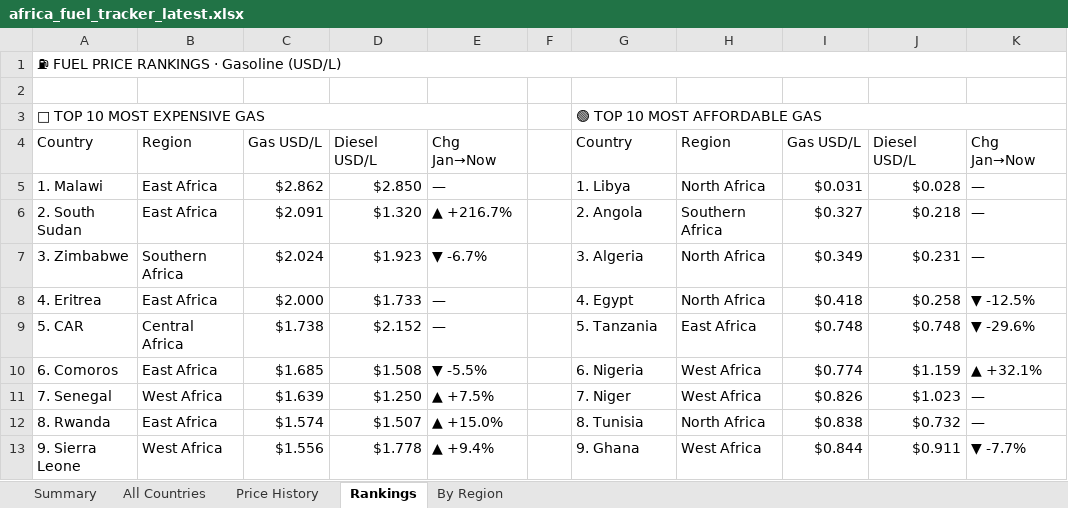
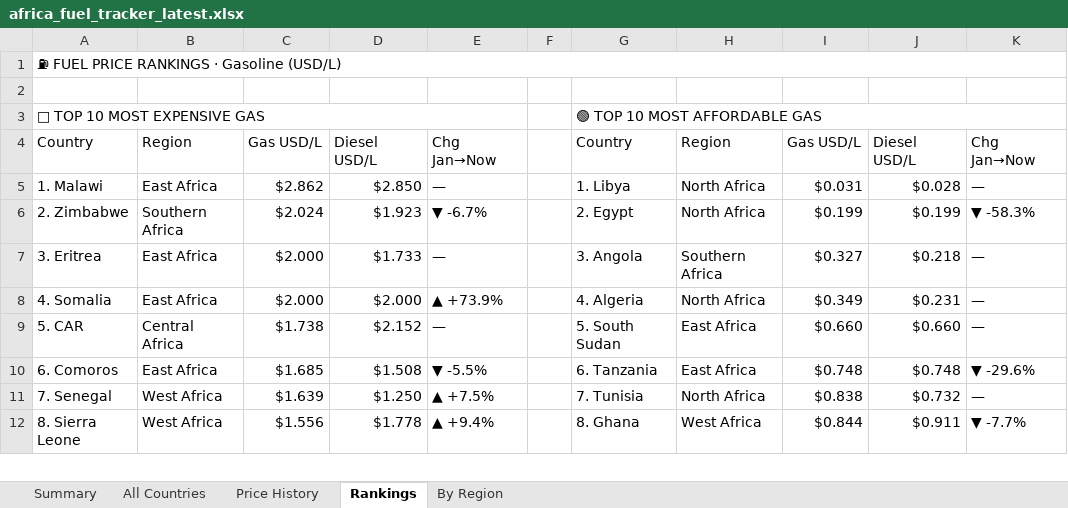
Before and after one commit to Data-Innovation-For-Africa/africa-fuel-tracker, an Excel workbook: africa_fuel_tracker_latest.xlsx, sheet Rankings, drawn as a sheet; only a part is shown; values as stored, in another font and other column widths than the file's, no cell formats; removed rows and columns are numbered as before the commit, all else as after; the diff covers the shown part only; the diff names each change by its address in the sheet, - before the commit and + after, or states it on an @@ line.

```diff
--- a/africa_fuel_tracker_latest.xlsx (sheet Rankings)
+++ b/africa_fuel_tracker_latest.xlsx (sheet Rankings)
+row 6: 2. Zimbabwe | Southern Africa | $2.024 | $1.923 | ▼ -6.7% |  | 2. Egypt | North Africa | $0.199 | $0.199 | ▼ -58.3%
-A7: 2. South Sudan
+A7: 3. Eritrea
-C7: $2.091
+C7: $2.000
-D7: $1.320
+D7: $1.733
-E7: ▲ +216.7%
+E7: —
-G7: 2. Angola
+G7: 3. Angola
-A8: 3. Zimbabwe
+A8: 4. Somalia
-B8: Southern Africa
+B8: East Africa
-C8: $2.024
+C8: $2.000
-D8: $1.923
+D8: $2.000
-E8: ▼ -6.7%
+E8: ▲ +73.9%
-G8: 3. Algeria
+G8: 4. Algeria
-row 8: 4. Eritrea | East Africa | $2.000 | $1.733 | — |  | 4. Egypt | North Africa | $0.418 | $0.258 | ▼ -12.5%
-G9: 5. Tanzania
+G9: 5. South Sudan
-I9: $0.748
+I9: $0.660
-J9: $0.748
+J9: $0.660
-K9: ▼ -29.6%
+K9: —
-G10: 6. Nigeria
+G10: 6. Tanzania
-H10: West Africa
+H10: East Africa
-I10: $0.774
+I10: $0.748
-J10: $1.159
+J10: $0.748
-K10: ▲ +32.1%
+K10: ▼ -29.6%
-G11: 7. Niger
+G11: 7. Tunisia
-H11: West Africa
+H11: North Africa
-I11: $0.826
+I11: $0.838
-J11: $1.023
+J11: $0.732
-row 12: 8. Rwanda | East Africa | $1.574 | $1.507 | ▲ +15.0% |  | 8. Tunisia | North Africa | $0.838 | $0.732 | —
-A12: 9. Sierra Leone
+A12: 8. Sierra Leone
-G12: 9. Ghana
+G12: 8. Ghana
```
Also changed, not shown: 9 added rows, 8 removed rows and 8 edited cells elsewhere in this sheet, sheet By Region, sheet Price History, sheet All Countries, sheet Summary, cell formats, 3 other files.
